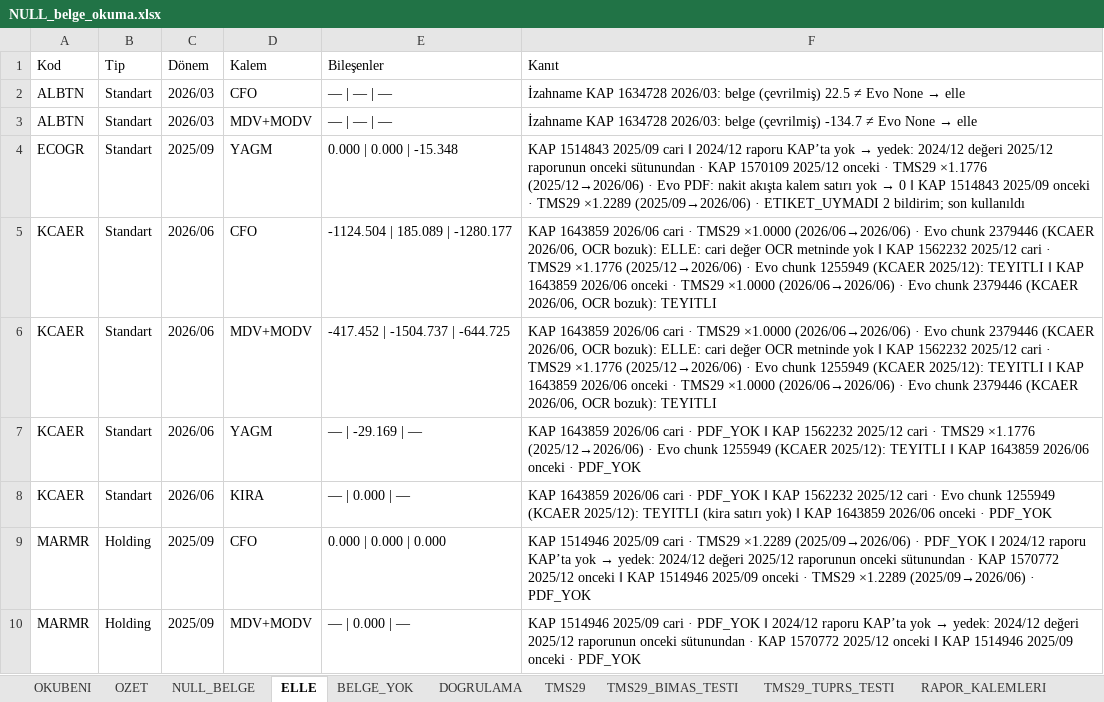
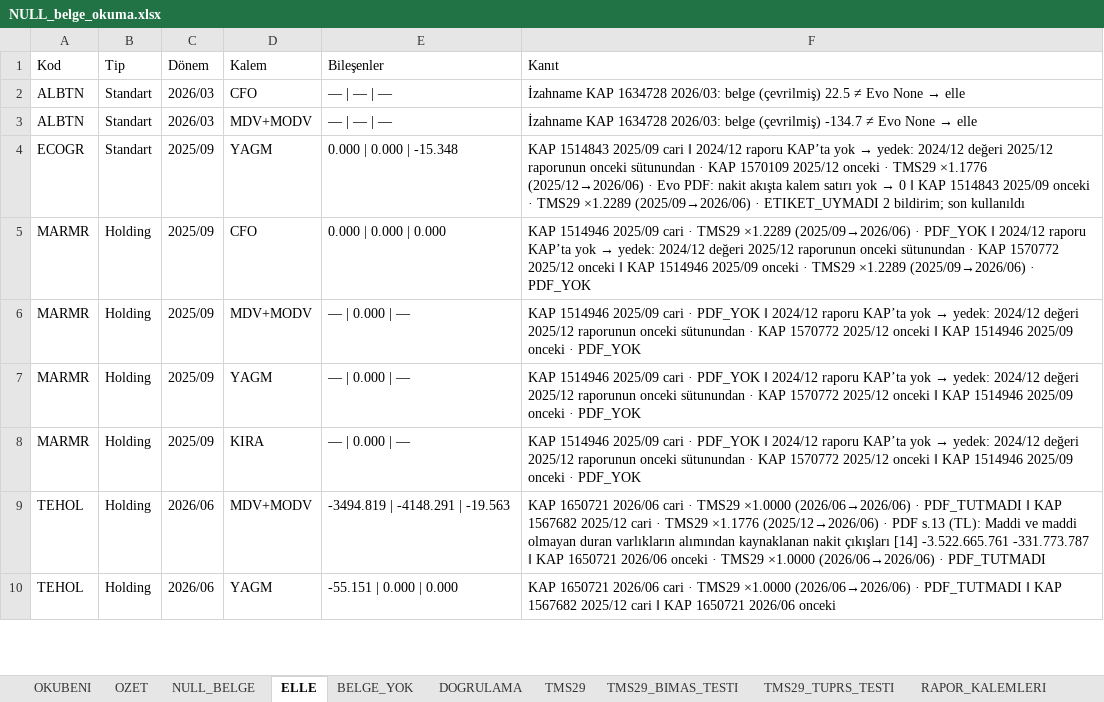
Before and after one commit to deryaozyuvali/Bist-tarama-otomasyon, an Excel workbook: FCF_K13/belge/NULL_belge_okuma.xlsx, sheet ELLE, drawn as a sheet; only a part is shown; the shorter side is filled out with more unchanged rows; values as stored, in another font and other column widths than the file's, no borders; the diff names each change by its address in the sheet, - before the commit and + after, or states it on an @@ line.

```diff
--- a/FCF_K13/belge/NULL_belge_okuma.xlsx (sheet ELLE)
+++ b/FCF_K13/belge/NULL_belge_okuma.xlsx (sheet ELLE)
-row 5: KCAER | Standart | 2026/06 | CFO | -1124.504 | 185.089 | -1280.177 | KAP 1643859 2026/06 cari · TMS29 ×1.0000 (2026/06→2026/06) · Evo chunk 2379446 (KCAER 2026/06, OCR bozuk): ELLE: cari değer OCR metninde yok ‖ KAP 1562232 2025/12 cari · TMS29 ×1.1776 (2025/12→2026/06) · Evo chunk 1255949 (KCAER 2025/12): TEYITLI ‖ KAP 1643859 2026/06 onceki · TMS29 ×1.0000 (2026/06→2026/06) · Evo chunk 2379446 (KCAER 2026/06, OCR bozuk): TEYITLI
-row 6: KCAER | Standart | 2026/06 | MDV+MODV | -417.452 | -1504.737 | -644.725 | KAP 1643859 2026/06 cari · TMS29 ×1.0000 (2026/06→2026/06) · Evo chunk 2379446 (KCAER 2026/06, OCR bozuk): ELLE: cari değer OCR metninde yok ‖ KAP 1562232 2025/12 cari · TMS29 ×1.1776 (2025/12→2026/06) · Evo chunk 1255949 (KCAER 2025/12): TEYITLI ‖ KAP 1643859 2026/06 onceki · TMS29 ×1.0000 (2026/06→2026/06) · Evo chunk 2379446 (KCAER 2026/06, OCR bozuk): TEYITLI
-row 7: KCAER | Standart | 2026/06 | YAGM | — | -29.169 | — | KAP 1643859 2026/06 cari · PDF_YOK ‖ KAP 1562232 2025/12 cari · TMS29 ×1.1776 (2025/12→2026/06) · Evo chunk 1255949 (KCAER 2025/12): TEYITLI ‖ KAP 1643859 2026/06 onceki · PDF_YOK
-row 8: KCAER | Standart | 2026/06 | KIRA | — | 0.000 | — | KAP 1643859 2026/06 cari · PDF_YOK ‖ KAP 1562232 2025/12 cari · Evo chunk 1255949 (KCAER 2025/12): TEYITLI (kira satırı yok) ‖ KAP 1643859 2026/06 onceki · PDF_YOK
```
Also changed, not shown: sheet NULL_BELGE, sheet OZET, 4 other files.
